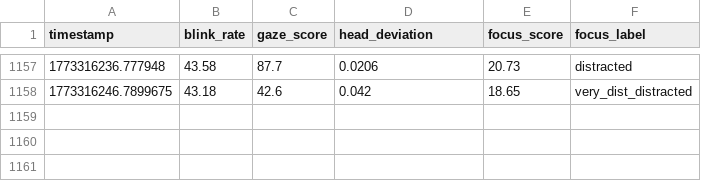
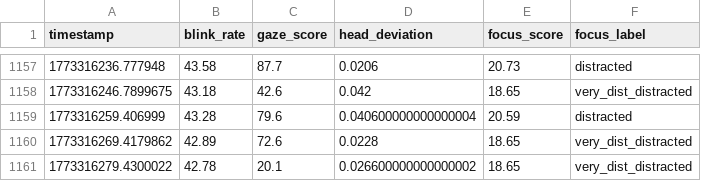
Before and after one commit to Dalmas-Omukaga/sync-flow, a CSV file: data/live/focus_predictions_live.csv, drawn as a sheet; only a part is shown, gaps mark what is left out; the diff names each change by its address in the sheet, - before the commit and + after, or states it on an @@ line.

Commit message:
sync: 1773316290

```diff
--- a/data/live/focus_predictions_live.csv
+++ b/data/live/focus_predictions_live.csv
+row 1159: 1773316259.406999 | 43.28 | 79.6 | 0.040600000000000004 | 20.59 | distracted
+row 1160: 1773316269.4179862 | 42.89 | 72.6 | 0.0228 | 18.65 | very_dist_distracted
+row 1161: 1773316279.4300022 | 42.78 | 20.1 | 0.026600000000000002 | 18.65 | very_dist_distracted
```
